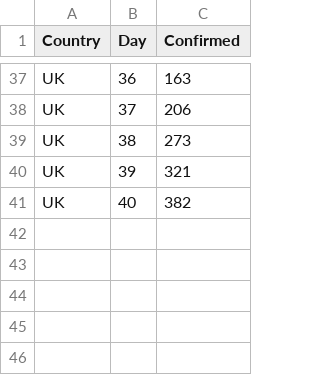
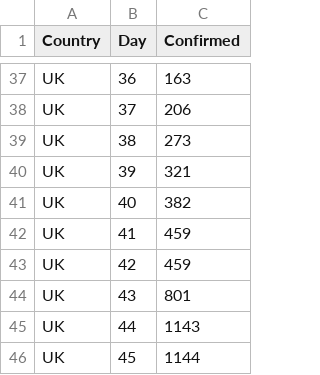
Before and after one commit to gamlj/gamlj_docsource, a CSV file: data/corona/data_UK.csv, drawn as a sheet; only a part is shown, gaps mark what is left out.

```diff
--- a/data/corona/data_UK.csv
+++ b/data/corona/data_UK.csv
@@ -41 +41,6 @@
 "UK",40,382
+"UK",41,459
+"UK",42,459
+"UK",43,801
+"UK",44,1143
+"UK",45,1144
```
Also changed, not shown: 1 other file.
